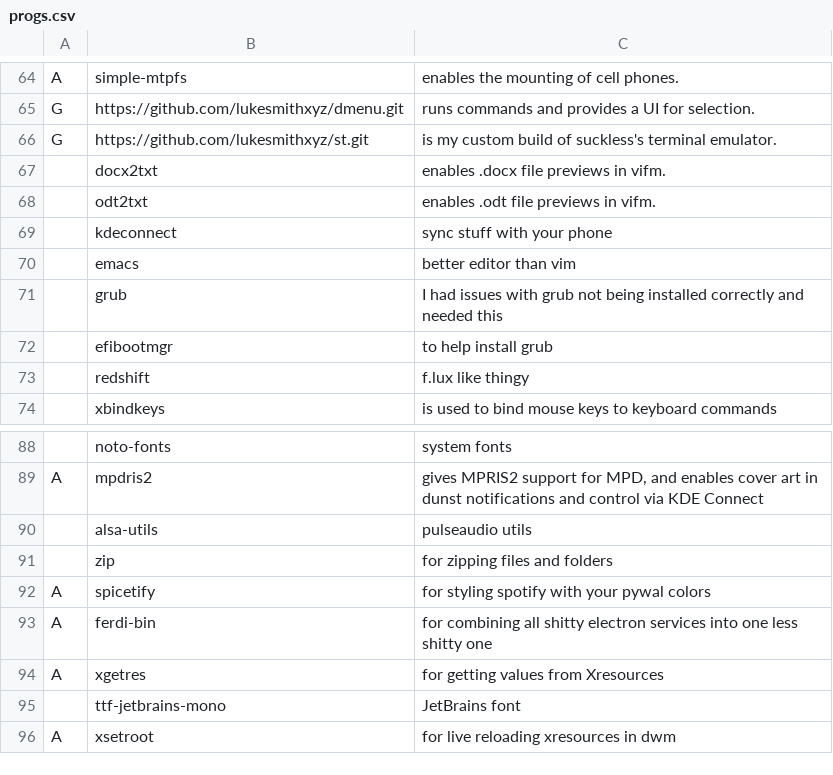
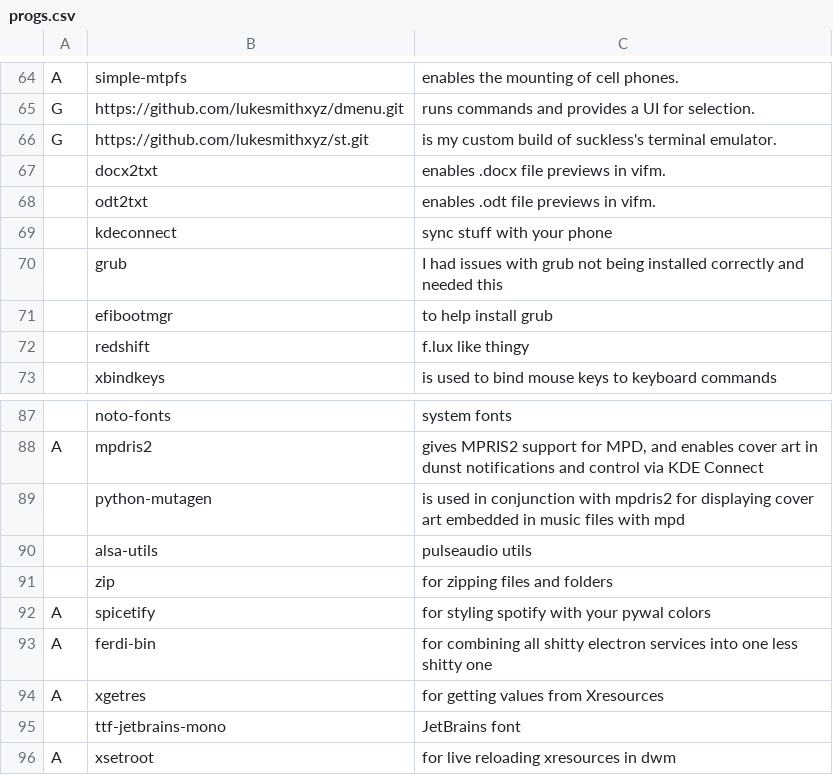
Before and after one commit to Frewacom/FARBS, a CSV file: archi3/progs.csv, drawn as a sheet; only a part is shown, gaps mark what is left out; removed rows and columns are numbered as before the commit, all else as after; the diff names each change by its address in the sheet, - before the commit and + after, or states it on an @@ line.

Commit message:
Mutagen added for cover art

```diff
--- a/archi3/progs.csv
+++ b/archi3/progs.csv
-row 70:  | emacs | better editor than vim
+row 89:  | python-mutagen | is used in conjunction with mpdris2 for displaying cover art embedded in music files with mpd
```
